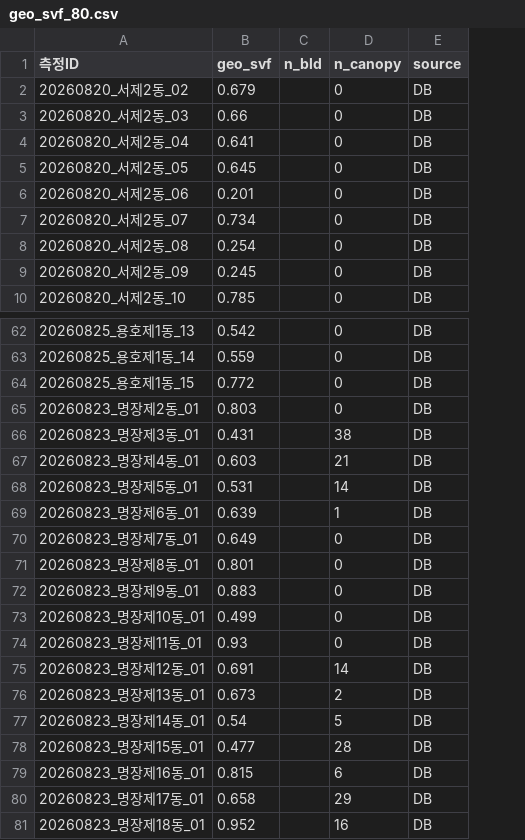
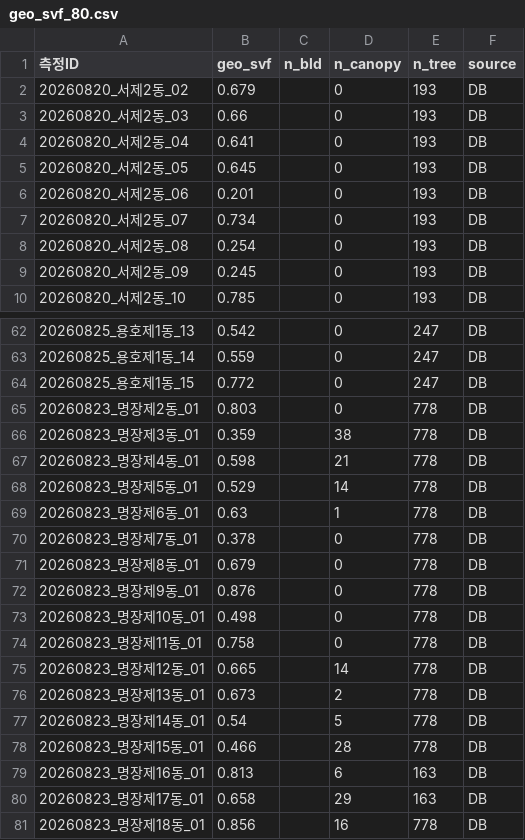
Before and after one commit to ceosukjin-ai/climax_mvp, a CSV file: data/geo_svf_80.csv, drawn as a sheet; only a part is shown, gaps mark what is left out; the diff names each change by its address in the sheet, - before the commit and + after, or states it on an @@ line.

```diff
--- a/data/geo_svf_80.csv
+++ b/data/geo_svf_80.csv
+column E (n_tree), rows 2-10: all 193; rows 62-81: 247 | 247 | 247 | 778 | 778 | 778 | 778 | 778 | 778 | 778 | 778 | 778 | 778 | 778 | 778 | 778 | 778 | 163 | 163 | 778
-B66 (geo_svf): 0.431
+B66 (geo_svf): 0.359
-B67 (geo_svf): 0.603
+B67 (geo_svf): 0.598
-B68 (geo_svf): 0.531
+B68 (geo_svf): 0.529
-B69 (geo_svf): 0.639
+B69 (geo_svf): 0.63
-B70 (geo_svf): 0.649
+B70 (geo_svf): 0.378
-B71 (geo_svf): 0.801
+B71 (geo_svf): 0.679
-B72 (geo_svf): 0.883
+B72 (geo_svf): 0.876
-B73 (geo_svf): 0.499
+B73 (geo_svf): 0.498
-B74 (geo_svf): 0.93
+B74 (geo_svf): 0.758
-B75 (geo_svf): 0.691
+B75 (geo_svf): 0.665
-B78 (geo_svf): 0.477
+B78 (geo_svf): 0.466
-B79 (geo_svf): 0.815
+B79 (geo_svf): 0.813
-B81 (geo_svf): 0.952
+B81 (geo_svf): 0.856
```
Also changed, not shown: data/loso_official_v7_sites.csv, 1 other file.
